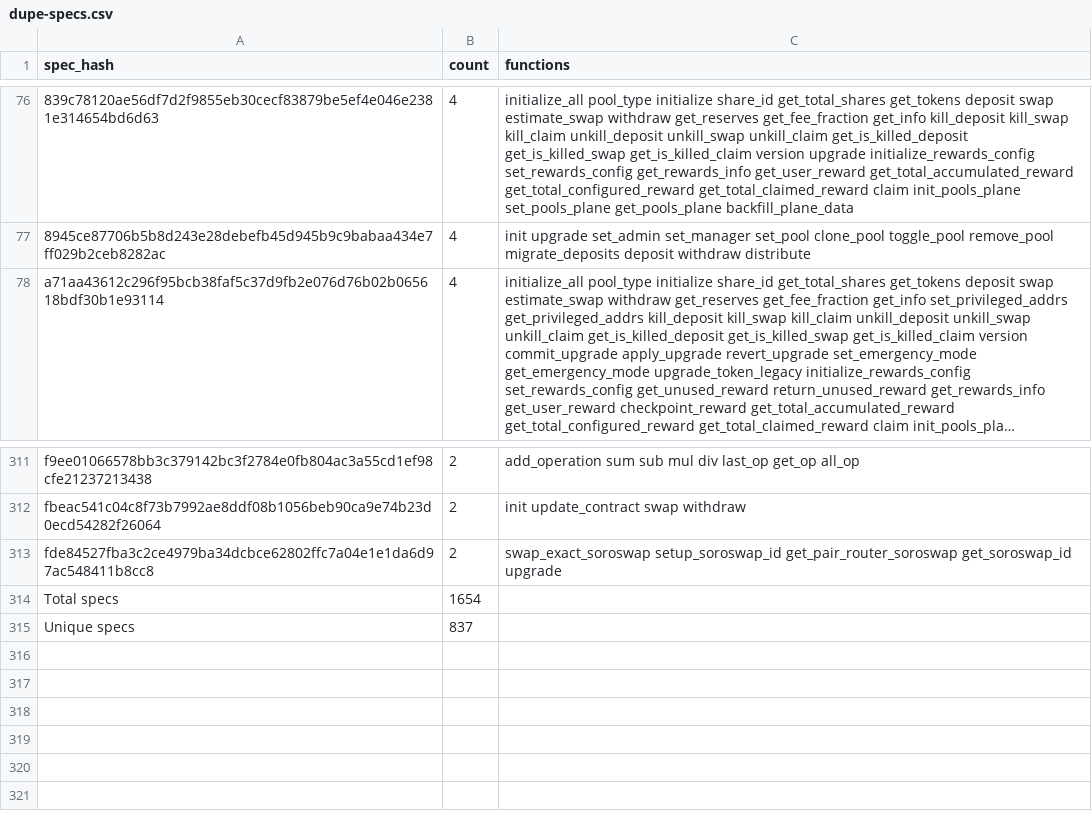
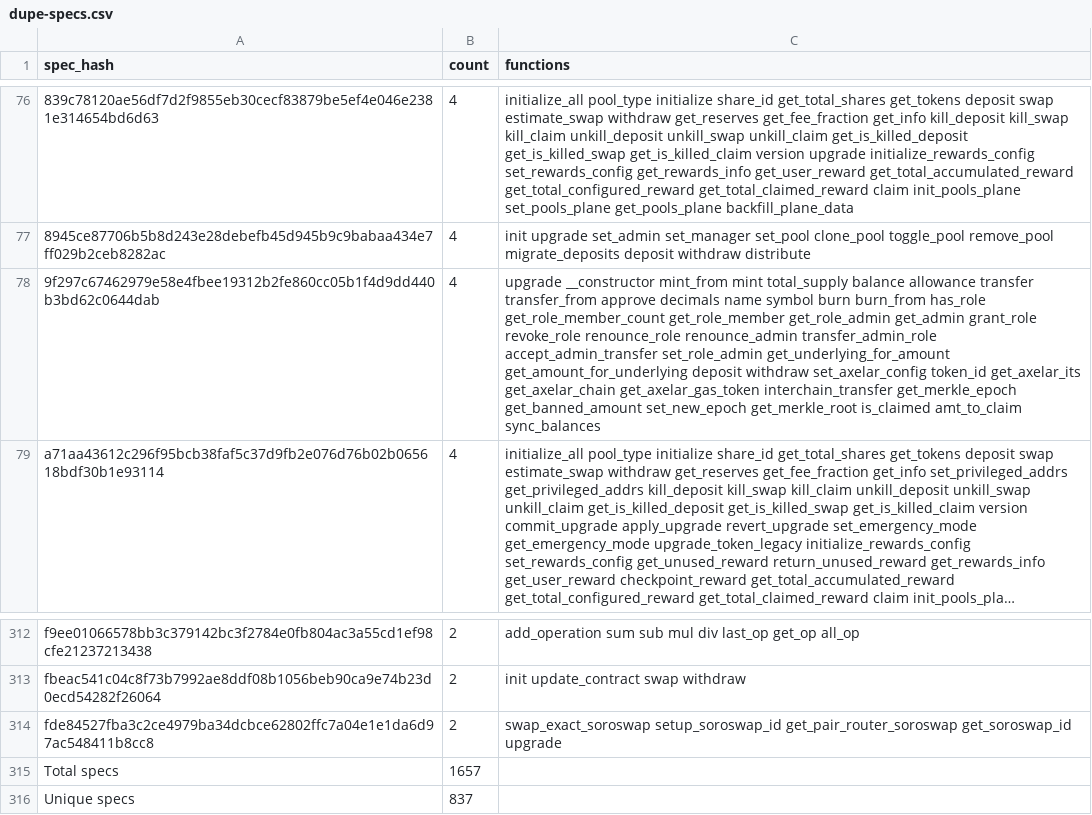
Before and after one commit to anupsdf/stellar-contract-wasms, a CSV file: analysis/dupe-specs.csv, drawn as a sheet; only a part is shown, gaps mark what is left out; long unchanged cells end in …; addresses are those after the commit; the diff names each change by its address in the sheet, - before the commit and + after, or states it on an @@ line.

```diff
--- a/analysis/dupe-specs.csv
+++ b/analysis/dupe-specs.csv
+row 78: 9f297c67462979e58e4fbee19312b2fe860cc05b1f4d9dd440b3bd62c0644dab | 4 | upgrade __constructor mint_from mint total_supply balance allowance transfer transfer_from approve decimals name symbol burn burn_from has_role get_role_member_count get_role_member get_role_admin get_admin grant_role revoke_role renounce_role renounce_admin transfer_admin_role accept_admin_transfer set_role_admin get_underlying_for_amount get_amount_for_underlying deposit withdraw set_axelar_config token_id get_axelar_its get_axelar_chain get_axelar_gas_token interchain_transfer get_merkle_epoch get_banned_amount set_new_epoch get_merkle_root is_claimed amt_to_claim sync_balances
-B315 (count): 1654
+B315 (count): 1657
```
Also changed, not shown: analysis/dupe-code.csv, analysis/dupe-sections.csv, 19 other files.
